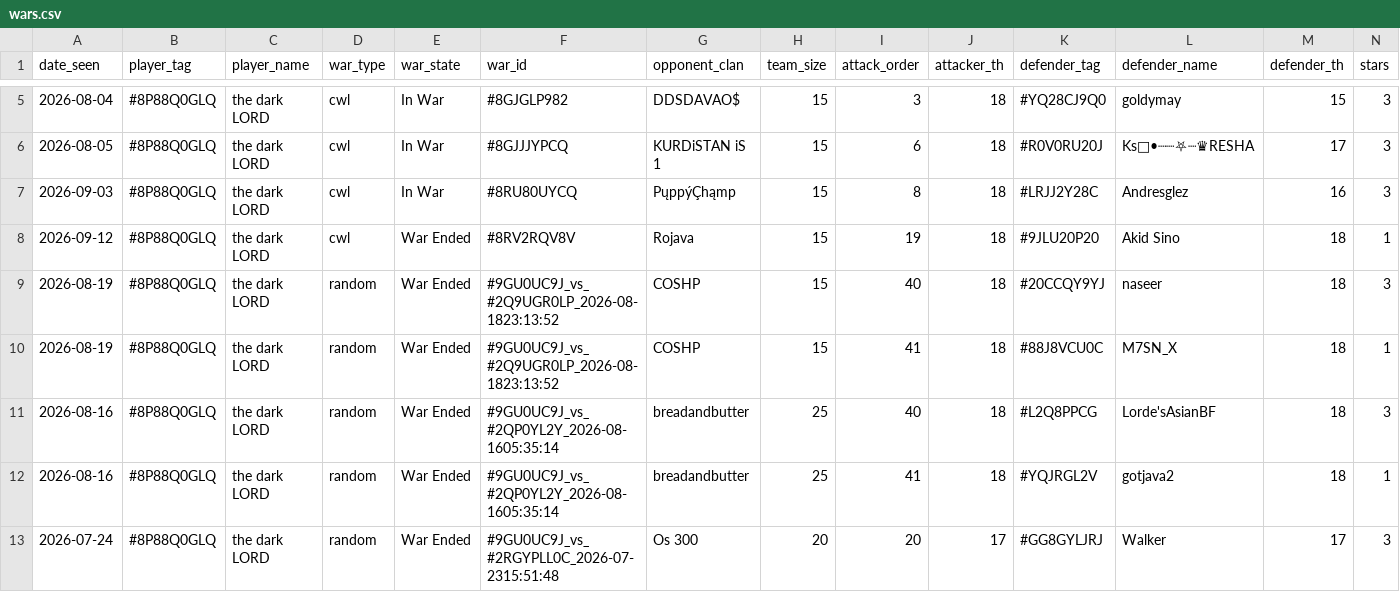
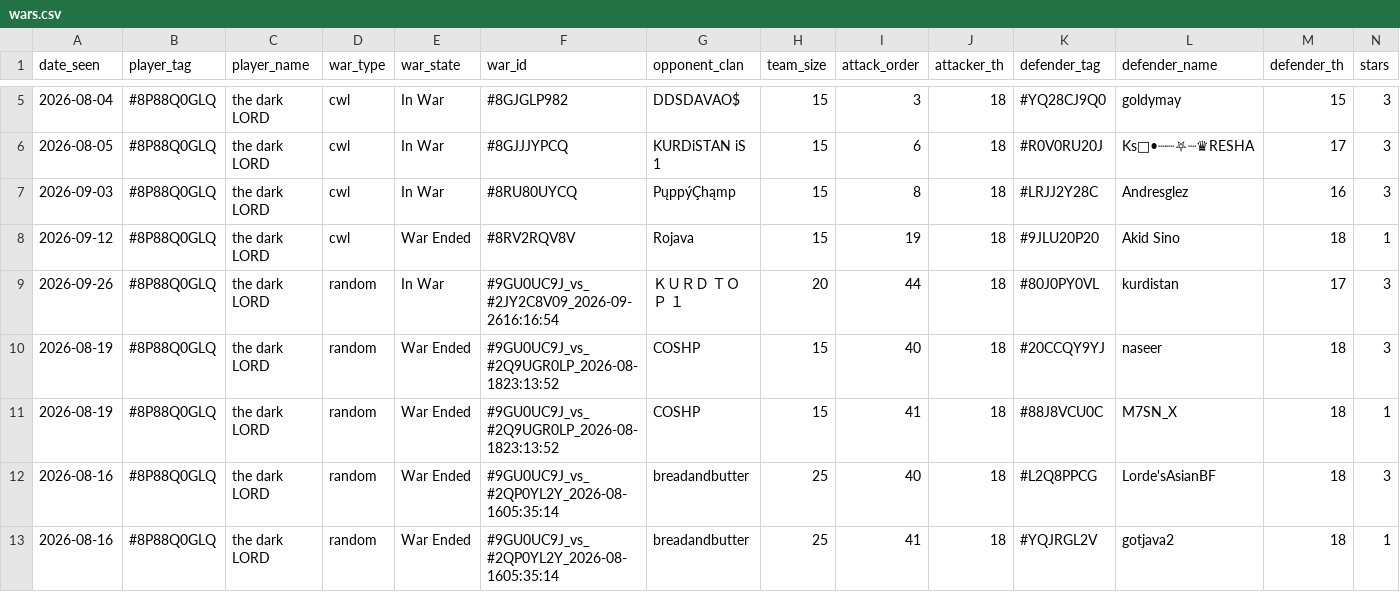
Before and after one commit to i-hridaysaha/COC-Tracker, a CSV file: data/accounts/8P88Q0GLQ/wars.csv, drawn as a sheet; only a part is shown, gaps mark what is left out; the shorter side is filled out with more unchanged rows; rows hold the shown columns only; the diff names each change by its address in the sheet, - before the commit and + after, or states it on an @@ line.

```diff
--- a/data/accounts/8P88Q0GLQ/wars.csv
+++ b/data/accounts/8P88Q0GLQ/wars.csv
+row 9: 2026-09-26 | #8P88Q0GLQ | the dark LORD | random | In War | #9GU0UC9J_vs_#2JY2C8V09_2026-09-2616:16:54 | ＫＵＲＤ ＴＯＰ １ | 20 | 44 | 18 | #80J0PY0VL | kurdistan | 17 | 3
```
Also changed, not shown: data/accounts/8P88Q0GLQ/costs_history.csv, data/accounts/8P88Q0GLQ/village_history.csv, 7 other files.
